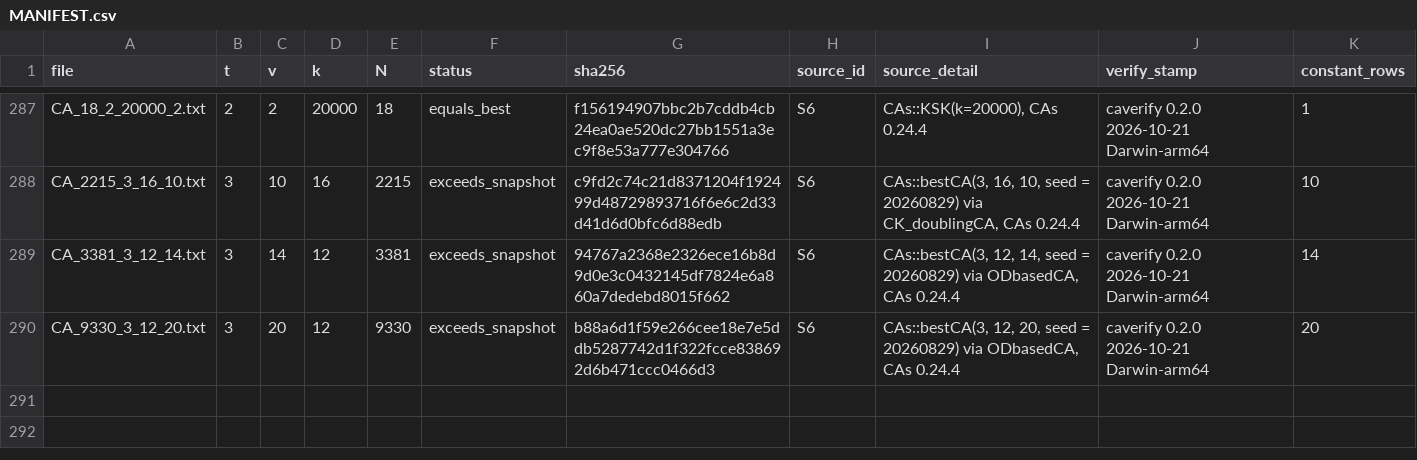
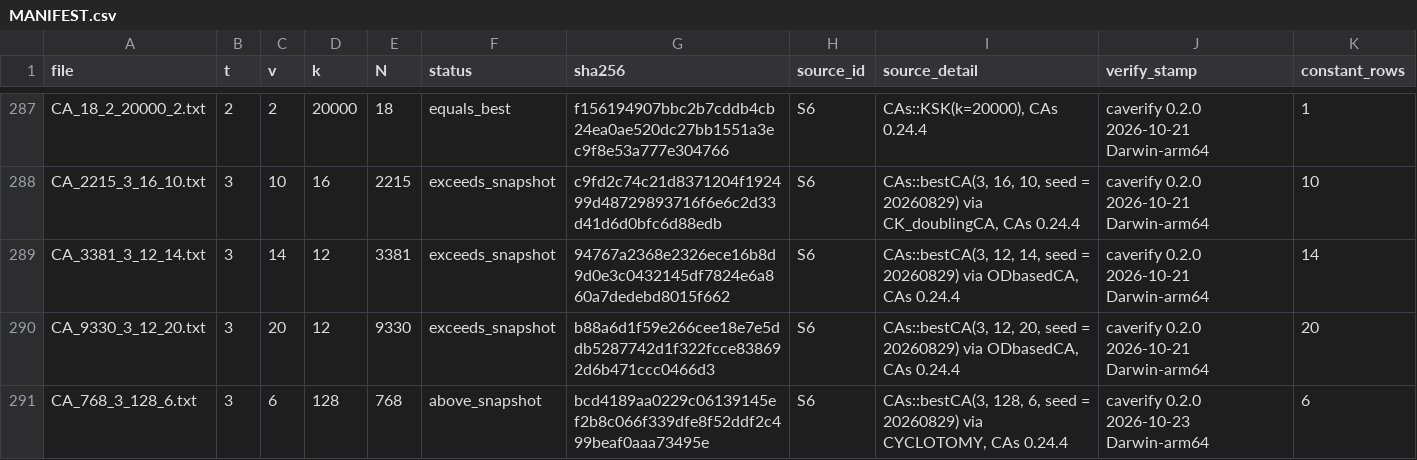
Before and after one commit to RuffledZest/ca-tools, a CSV file: table/MANIFEST.csv, drawn as a sheet; only a part is shown, gaps mark what is left out; the diff names each change by its address in the sheet, - before the commit and + after, or states it on an @@ line.

Commit message:
Three cyclotomy entries disputed: Colbourn (2010) type 3a fails at q = 127, 2161, 2311 (property 4a holds); verified type 4a array CA(768; 3, 128, 6) entered; DISPUTED tier defined and checked

```diff
--- a/table/MANIFEST.csv
+++ b/table/MANIFEST.csv
+row 291: CA_768_3_128_6.txt | 3 | 6 | 128 | 768 | above_snapshot | bcd4189aa0229c06139145ef2b8c066f339dfe8f52ddf2c499beaf0aaa73495e | S6 | CAs::bestCA(3, 128, 6, seed = 20260829) via CYCLOTOMY, CAs 0.24.4 | caverify 0.2.0 2026-10-23 Darwin-arm64 | 6
```
Also changed, not shown: 13 other files.
